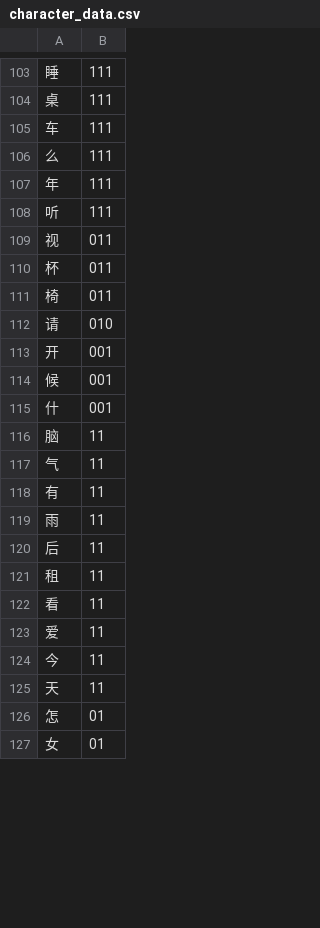
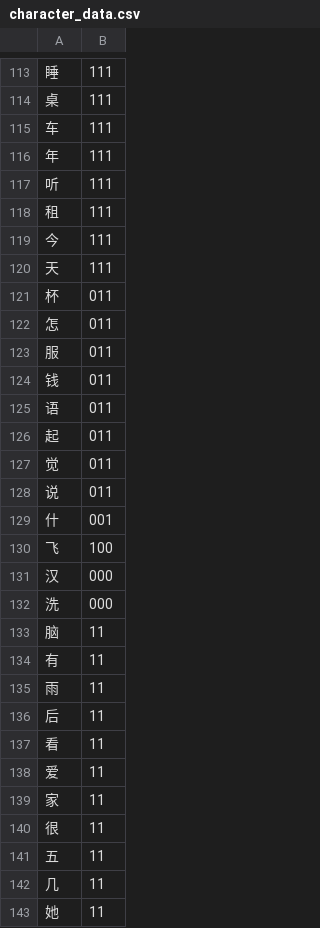
Before and after one commit to ZeroRelevance/HanziTrainer, a CSV file: user_data/character_data.csv, drawn as a sheet; only a part is shown, gaps mark what is left out; the shorter side is filled out with more unchanged rows; the diff covers the shown part only.

```diff
--- a/user_data/character_data.csv
+++ b/user_data/character_data.csv
@@ -105,14 +115,20 @@
 车,111
-么,111
 年,111
 听,111
-视,011
+租,111
+今,111
+天,111
 杯,011
-椅,011
-请,010
-开,001
-候,001
+怎,011
+服,011
+钱,011
+语,011
+起,011
+觉,011
+说,011
 什,001
+飞,100
+汉,000
+洗,000
 脑,11
-气,11
 有,11
@@ -120,7 +136,8 @@
 后,11
-租,11
 看,11
 爱,11
-今,11
-天,11
-怎,01
+家,11
+很,11
+五,11
+几,11
+她,11
```
Also changed, not shown: 32 added rows, 39 removed rows and 7 edited cells elsewhere in this file, 6 other files.
